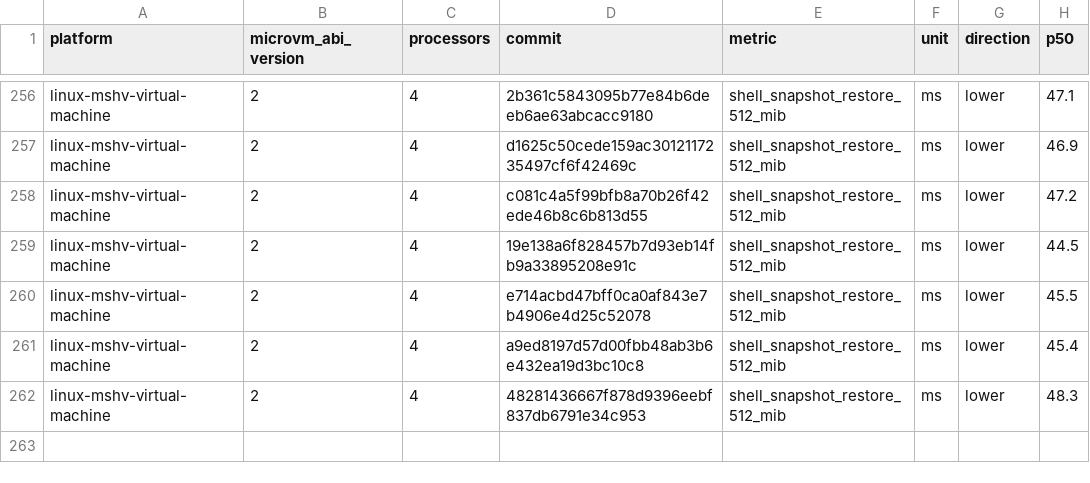
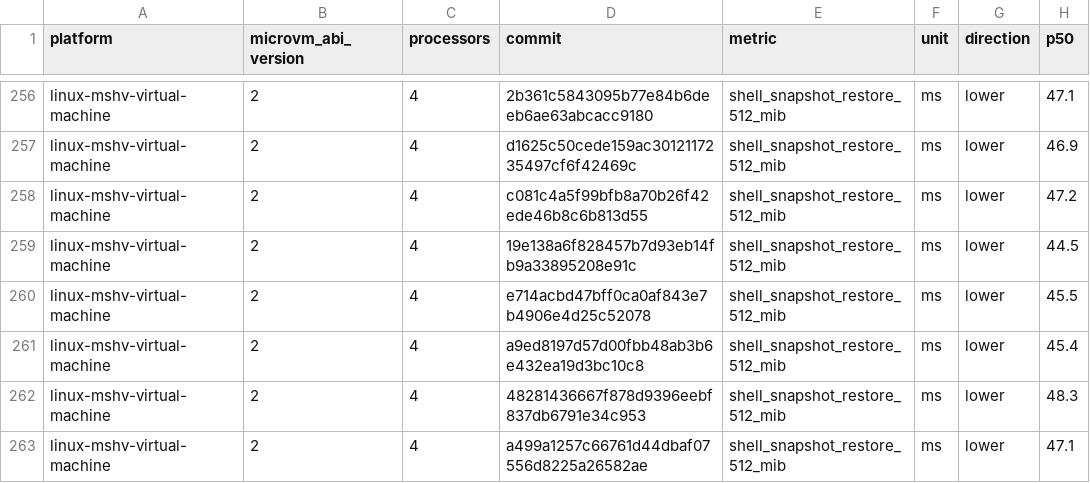
Before and after one commit to Jbansal2/nvx, a CSV file: data/linux-mshv-virtual-machine-microvm-v2-4vcpu.csv, drawn as a sheet; only a part is shown, gaps mark what is left out; the diff names each change by its address in the sheet, - before the commit and + after, or states it on an @@ line.

```diff
--- a/data/linux-mshv-virtual-machine-microvm-v2-4vcpu.csv
+++ b/data/linux-mshv-virtual-machine-microvm-v2-4vcpu.csv
+row 263: linux-mshv-virtual-machine | 2 | 4 | a499a1257c66761d44dbaf07556d8225a26582ae | shell_snapshot_restore_512_mib | ms | lower | 47.1
```
Also changed, not shown: data/linux-kvm-virtual-machine-microvm-v2-1vcpu.csv, data/linux-mshv-virtual-machine-microvm-v2-2vcpu.csv, 9 other files.
